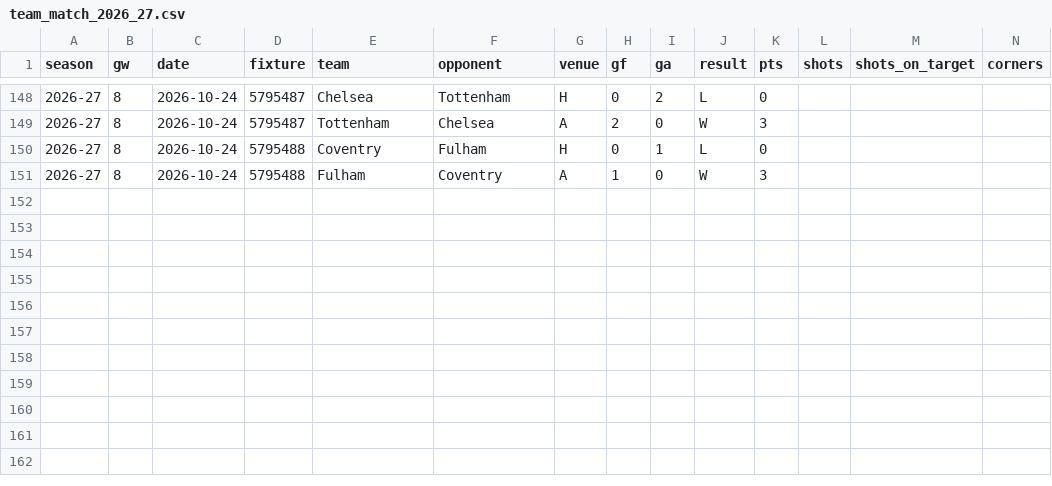
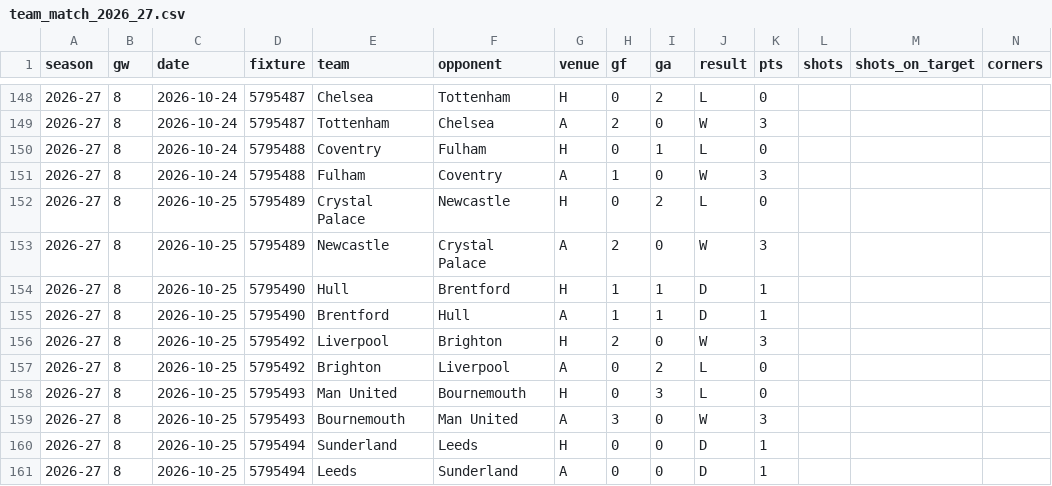
Before and after one commit to iceyfuture/prem_predictor_updated, a CSV file: outputs/team_match_2026_27.csv, drawn as a sheet; only a part is shown, gaps mark what is left out; rows hold the shown columns only; the diff names each change by its address in the sheet, - before the commit and + after, or states it on an @@ line.

```diff
--- a/outputs/team_match_2026_27.csv
+++ b/outputs/team_match_2026_27.csv
+row 152: 2026-27 | 8 | 2026-10-25 | 5795489 | Crystal Palace | Newcastle | H | 0 | 2 | L | 0
+row 153: 2026-27 | 8 | 2026-10-25 | 5795489 | Newcastle | Crystal Palace | A | 2 | 0 | W | 3
+row 154: 2026-27 | 8 | 2026-10-25 | 5795490 | Hull | Brentford | H | 1 | 1 | D | 1
+row 155: 2026-27 | 8 | 2026-10-25 | 5795490 | Brentford | Hull | A | 1 | 1 | D | 1
+row 156: 2026-27 | 8 | 2026-10-25 | 5795492 | Liverpool | Brighton | H | 2 | 0 | W | 3
+row 157: 2026-27 | 8 | 2026-10-25 | 5795492 | Brighton | Liverpool | A | 0 | 2 | L | 0
+row 158: 2026-27 | 8 | 2026-10-25 | 5795493 | Man United | Bournemouth | H | 0 | 3 | L | 0
+row 159: 2026-27 | 8 | 2026-10-25 | 5795493 | Bournemouth | Man United | A | 3 | 0 | W | 3
+row 160: 2026-27 | 8 | 2026-10-25 | 5795494 | Sunderland | Leeds | H | 0 | 0 | D | 1
+row 161: 2026-27 | 8 | 2026-10-25 | 5795494 | Leeds | Sunderland | A | 0 | 0 | D | 1
```
Also changed, not shown: dashboard/fpl_forward.csv, dashboard/ledger.csv, 9 other files.
